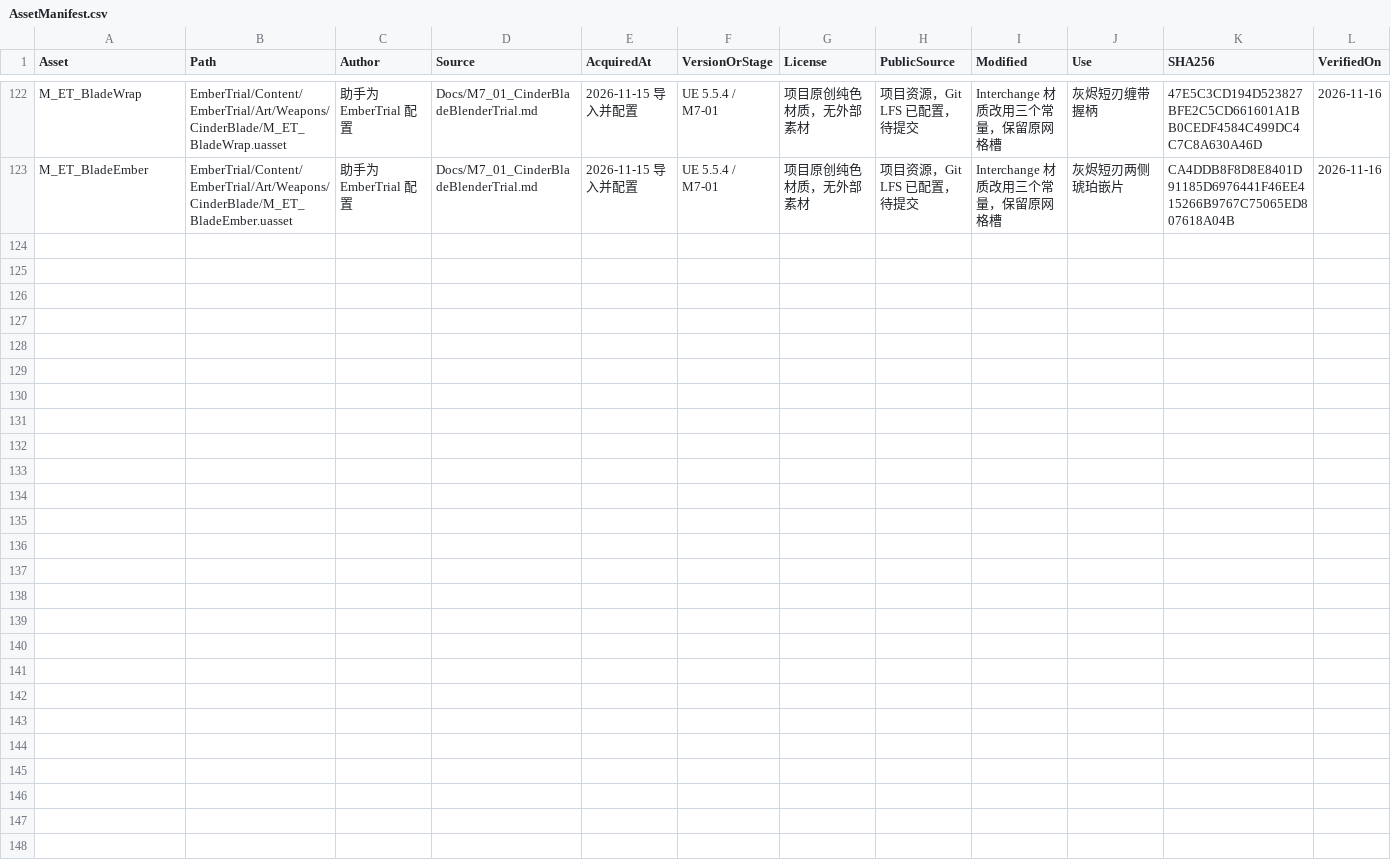
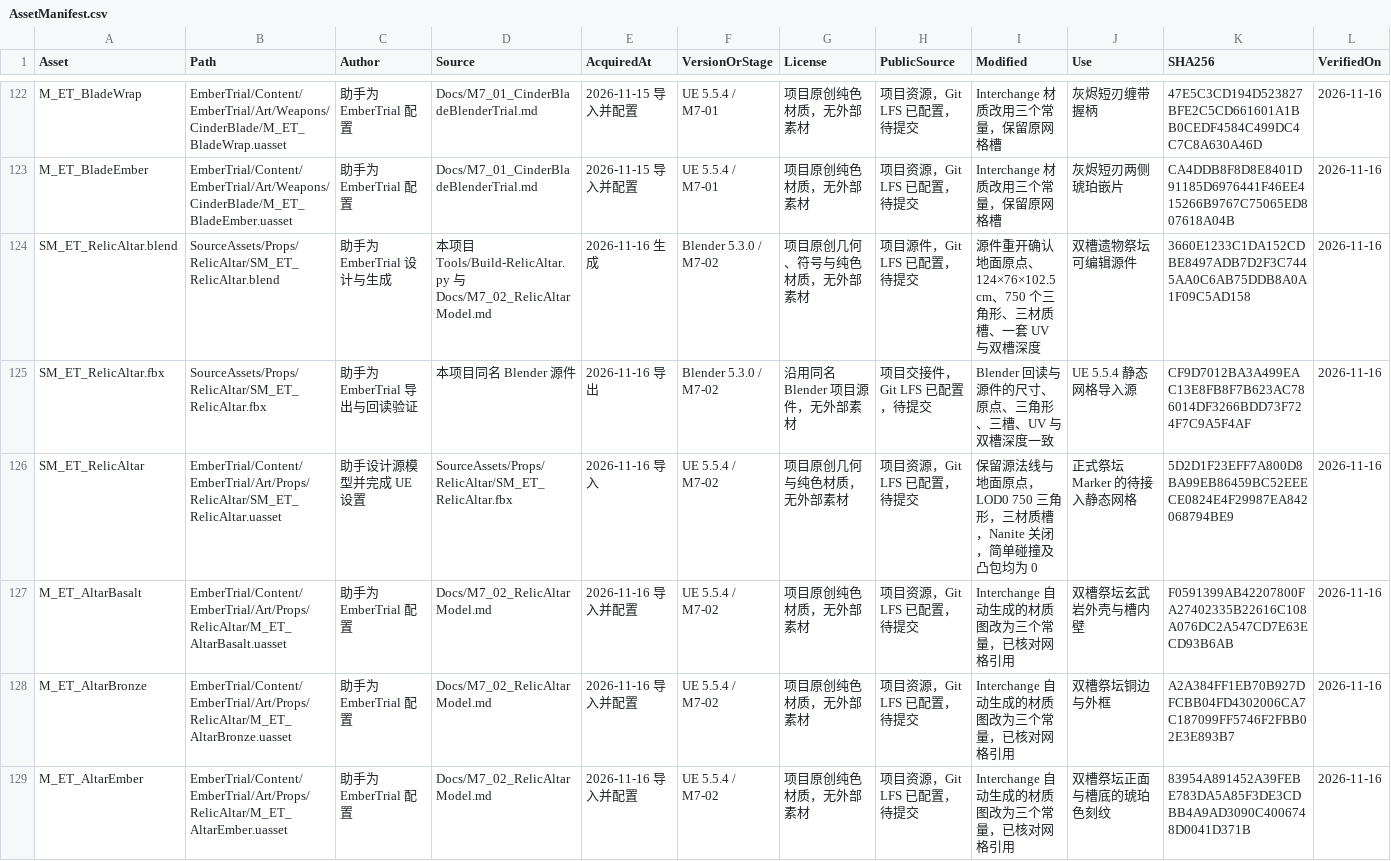
Before and after one commit to DDDDai1/EmberTrial, a CSV file: Docs/AssetManifest.csv, drawn as a sheet; only a part is shown, gaps mark what is left out; the diff names each change by its address in the sheet, - before the commit and + after, or states it on an @@ line.

Commit message:
docs(art): document relic altar mesh import and material setup docs(art): 记录遗物祭坛网格导入与材质配置

```diff
--- a/Docs/AssetManifest.csv
+++ b/Docs/AssetManifest.csv
+row 124: SM_ET_RelicAltar.blend | SourceAssets/Props/RelicAltar/SM_ET_RelicAltar.blend | 助手为 EmberTrial 设计与生成 | 本项目 Tools/Build-RelicAltar.py 与 Docs/M7_02_RelicAltarModel.md | 2026-11-16 生成 | Blender 5.3.0 / M7-02 | 项目原创几何、符号与纯色材质，无外部素材 | 项目源件，Git LFS 已配置，待提交 | 源件重开确认地面原点、124×76×102.5 cm、750 个三角形、三材质槽、一套 UV 与双槽深度 | 双槽遗物祭坛可编辑源件 | 3660E1233C1DA152CDBE8497ADB7D2F3C7445AA0C6AB75DDB8A0A1F09C5AD158 | 2026-11-16
+row 125: SM_ET_RelicAltar.fbx | SourceAssets/Props/RelicAltar/SM_ET_RelicAltar.fbx | 助手为 EmberTrial 导出与回读验证 | 本项目同名 Blender 源件 | 2026-11-16 导出 | Blender 5.3.0 / M7-02 | 沿用同名 Blender 项目源件，无外部素材 | 项目交接件，Git LFS 已配置，待提交 | Blender 回读与源件的尺寸、原点、三角形、三槽、UV 与双槽深度一致 | UE 5.5.4 静态网格导入源 | CF9D7012BA3A499EAC13E8FB8F7B623AC786014DF3266BDD73F724F7C9A5F4AF | 2026-11-16
+row 126: SM_ET_RelicAltar | EmberTrial/Content/EmberTrial/Art/Props/RelicAltar/SM_ET_RelicAltar.uasset | 助手设计源模型并完成 UE 设置 | SourceAssets/Props/RelicAltar/SM_ET_RelicAltar.fbx | 2026-11-16 导入 | UE 5.5.4 / M7-02 | 项目原创几何与纯色材质，无外部素材 | 项目资源，Git LFS 已配置，待提交 | 保留源法线与地面原点，LOD0 750 三角形，三材质槽，Nanite 关闭，简单碰撞及凸包均为 0 | 正式祭坛 Marker 的待接入静态网格 | 5D2D1F23EFF7A800D8BA99EB86459BC52EEECE0824E4F29987EA842068794BE9 | 2026-11-16
+row 127: M_ET_AltarBasalt | EmberTrial/Content/EmberTrial/Art/Props/RelicAltar/M_ET_AltarBasalt.uasset | 助手为 EmberTrial 配置 | Docs/M7_02_RelicAltarModel.md | 2026-11-16 导入并配置 | UE 5.5.4 / M7-02 | 项目原创纯色材质，无外部素材 | 项目资源，Git LFS 已配置，待提交 | Interchange 自动生成的材质图改为三个常量，已核对网格引用 | 双槽祭坛玄武岩外壳与槽内壁 | F0591399AB42207800FA27402335B22616C108A076DC2A547CD7E63ECD93B6AB | 2026-11-16
+row 128: M_ET_AltarBronze | EmberTrial/Content/EmberTrial/Art/Props/RelicAltar/M_ET_AltarBronze.uasset | 助手为 EmberTrial 配置 | Docs/M7_02_RelicAltarModel.md | 2026-11-16 导入并配置 | UE 5.5.4 / M7-02 | 项目原创纯色材质，无外部素材 | 项目资源，Git LFS 已配置，待提交 | Interchange 自动生成的材质图改为三个常量，已核对网格引用 | 双槽祭坛铜边与外框 | A2A384FF1EB70B927DFCBB04FD4302006CA7C187099FF5746F2FBB02E3E893B7 | 2026-11-16
+row 129: M_ET_AltarEmber | EmberTrial/Content/EmberTrial/Art/Props/RelicAltar/M_ET_AltarEmber.uasset | 助手为 EmberTrial 配置 | Docs/M7_02_RelicAltarModel.md | 2026-11-16 导入并配置 | UE 5.5.4 / M7-02 | 项目原创纯色材质，无外部素材 | 项目资源，Git LFS 已配置，待提交 | Interchange 自动生成的材质图改为三个常量，已核对网格引用 | 双槽祭坛正面与槽底的琥珀色刻纹 | 83954A891452A39FEBE783DA5A85F3DE3CDBB4A9AD3090C4006748D0041D371B | 2026-11-16
```
Also changed, not shown: 5 other files.
